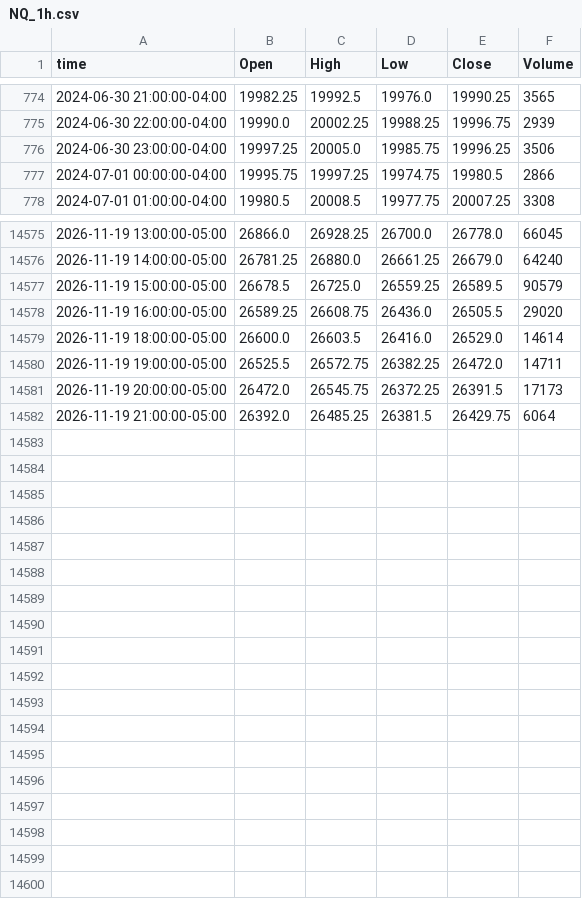
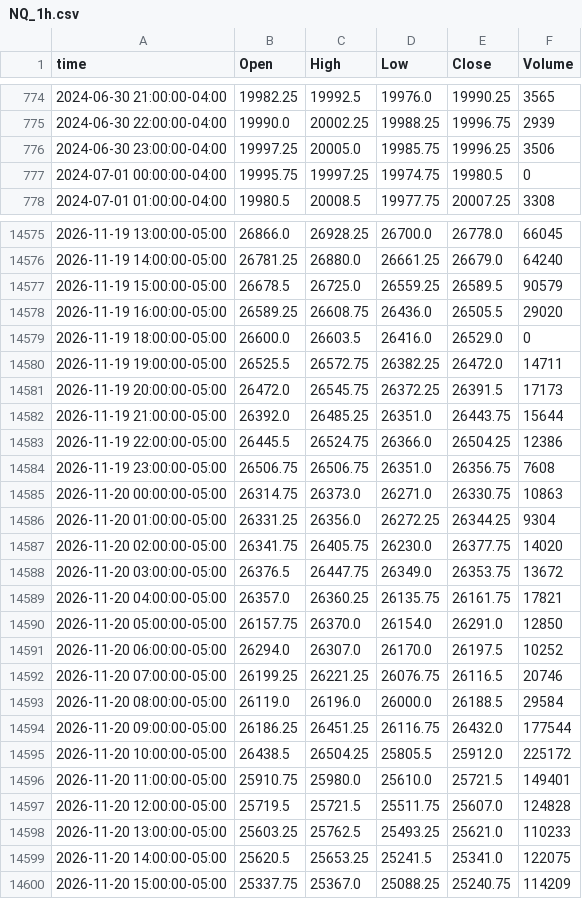
Before and after one commit to ductran1987/pharmd-bars, a CSV file: bars/NQ_1h.csv, drawn as a sheet; only a part is shown, gaps mark what is left out; the diff covers the shown part only.

```diff
--- a/bars/NQ_1h.csv
+++ b/bars/NQ_1h.csv
@@ -776,3 +776,3 @@ time,Open,High,Low,Close,Volume
 2024-06-30 23:00:00-04:00,19997.25,20005.0,19985.75,19996.25,3506
-2024-07-01 00:00:00-04:00,19995.75,19997.25,19974.75,19980.5,2866
+2024-07-01 00:00:00-04:00,19995.75,19997.25,19974.75,19980.5,0
 2024-07-01 01:00:00-04:00,19980.5,20008.5,19977.75,20007.25,3308
@@ -14578,5 +14578,23 @@ time,Open,High,Low,Close,Volume
 2026-11-19 16:00:00-05:00,26589.25,26608.75,26436.0,26505.5,29020
-2026-11-19 18:00:00-05:00,26600.0,26603.5,26416.0,26529.0,14614
+2026-11-19 18:00:00-05:00,26600.0,26603.5,26416.0,26529.0,0
 2026-11-19 19:00:00-05:00,26525.5,26572.75,26382.25,26472.0,14711
 2026-11-19 20:00:00-05:00,26472.0,26545.75,26372.25,26391.5,17173
-2026-11-19 21:00:00-05:00,26392.0,26485.25,26381.5,26429.75,6064
+2026-11-19 21:00:00-05:00,26392.0,26485.25,26351.0,26443.75,15644
+2026-11-19 22:00:00-05:00,26445.5,26524.75,26366.0,26504.25,12386
+2026-11-19 23:00:00-05:00,26506.75,26506.75,26351.0,26356.75,7608
+2026-11-20 00:00:00-05:00,26314.75,26373.0,26271.0,26330.75,10863
+2026-11-20 01:00:00-05:00,26331.25,26356.0,26272.25,26344.25,9304
+2026-11-20 02:00:00-05:00,26341.75,26405.75,26230.0,26377.75,14020
+2026-11-20 03:00:00-05:00,26376.5,26447.75,26349.0,26353.75,13672
+2026-11-20 04:00:00-05:00,26357.0,26360.25,26135.75,26161.75,17821
+2026-11-20 05:00:00-05:00,26157.75,26370.0,26154.0,26291.0,12850
+2026-11-20 06:00:00-05:00,26294.0,26307.0,26170.0,26197.5,10252
+2026-11-20 07:00:00-05:00,26199.25,26221.25,26076.75,26116.5,20746
+2026-11-20 08:00:00-05:00,26119.0,26196.0,26000.0,26188.5,29584
+2026-11-20 09:00:00-05:00,26186.25,26451.25,26116.75,26432.0,177544
+2026-11-20 10:00:00-05:00,26438.5,26504.25,25805.5,25912.0,225172
+2026-11-20 11:00:00-05:00,25910.75,25980.0,25610.0,25721.5,149401
+2026-11-20 12:00:00-05:00,25719.5,25721.5,25511.75,25607.0,124828
+2026-11-20 13:00:00-05:00,25603.25,25762.5,25493.25,25621.0,110233
+2026-11-20 14:00:00-05:00,25620.5,25653.25,25241.5,25341.0,122075
+2026-11-20 15:00:00-05:00,25337.75,25367.0,25088.25,25240.75,114209
```
Also changed, not shown: 1 edited cell elsewhere in this file, bars/ES_1h.csv, 2 other files.
